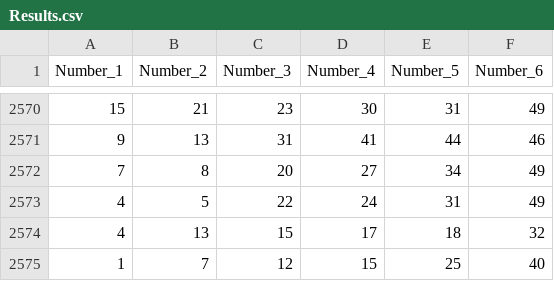
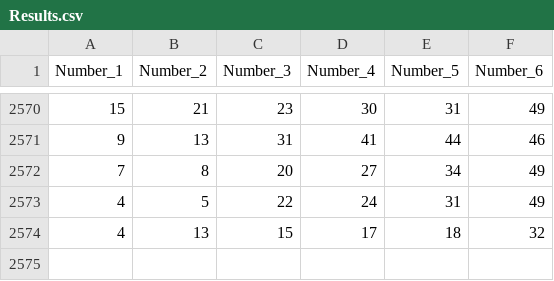
Before and after one commit to swingboard/lottery-1, a CSV file: data/Greece/Lotto/Results.csv, drawn as a sheet; only a part is shown, gaps mark what is left out.

```diff
--- a/data/Greece/Lotto/Results.csv
+++ b/data/Greece/Lotto/Results.csv
@@ -2574,2 +2574 @@ Number_1,Number_2,Number_3,Number_4,Number_5,Number_6
 4,13,15,17,18,32
-1,7,12,15,25,40
```
Also changed, not shown: 2 other files.
